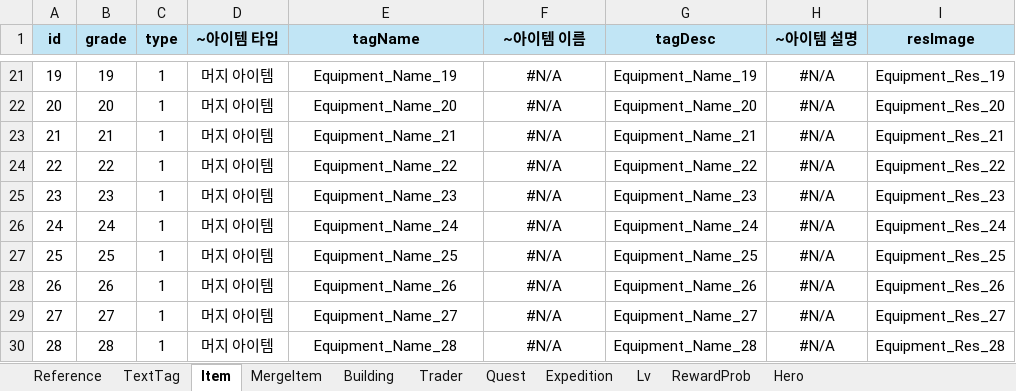
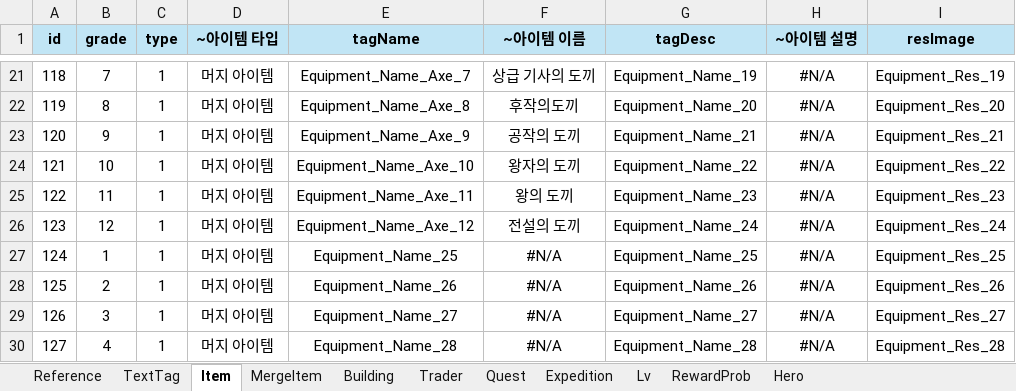
Before and after one commit to Roy052/DesktopEquipmentMerge, an Excel workbook: Sheet/DEM_Data.xlsx, sheet Item, drawn as a sheet; only a part is shown, gaps mark what is left out; values as stored, in another font and other column widths than the file's, no borders; the diff covers the shown part only; the diff names each change by its address in the sheet, - before the commit and + after, or states it on an @@ line.

```diff
--- a/Sheet/DEM_Data.xlsx (sheet Item)
+++ b/Sheet/DEM_Data.xlsx (sheet Item)
-A21 (id): 19
+A21 (id): 118
-B21 (grade): 19
+B21 (grade): 7
-E21 (tagName): Equipment_Name_19
+E21 (tagName): Equipment_Name_Axe_7
-F21 (~아이템 이름): #N/A
+F21 (~아이템 이름): 상급 기사의 도끼
-A22 (id): 20
+A22 (id): 119
-B22 (grade): 20
+B22 (grade): 8
-E22 (tagName): Equipment_Name_20
+E22 (tagName): Equipment_Name_Axe_8
-F22 (~아이템 이름): #N/A
+F22 (~아이템 이름): 후작의도끼
-A23 (id): 21
+A23 (id): 120
-B23 (grade): 21
+B23 (grade): 9
-E23 (tagName): Equipment_Name_21
+E23 (tagName): Equipment_Name_Axe_9
-F23 (~아이템 이름): #N/A
+F23 (~아이템 이름): 공작의 도끼
-A24 (id): 22
+A24 (id): 121
-B24 (grade): 22
+B24 (grade): 10
-E24 (tagName): Equipment_Name_22
+E24 (tagName): Equipment_Name_Axe_10
-F24 (~아이템 이름): #N/A
+F24 (~아이템 이름): 왕자의 도끼
-A25 (id): 23
+A25 (id): 122
-B25 (grade): 23
+B25 (grade): 11
-E25 (tagName): Equipment_Name_23
+E25 (tagName): Equipment_Name_Axe_11
-F25 (~아이템 이름): #N/A
+F25 (~아이템 이름): 왕의 도끼
-A26 (id): 24
+A26 (id): 123
-B26 (grade): 24
+B26 (grade): 12
-E26 (tagName): Equipment_Name_24
+E26 (tagName): Equipment_Name_Axe_12
-F26 (~아이템 이름): #N/A
+F26 (~아이템 이름): 전설의 도끼
-A27 (id): 25
+A27 (id): 124
-B27 (grade): 25
+B27 (grade): 1
-A28 (id): 26
+A28 (id): 125
-B28 (grade): 26
+B28 (grade): 2
-A29 (id): 27
+A29 (id): 126
-B29 (grade): 27
+B29 (grade): 3
-A30 (id): 28
+A30 (id): 127
-B30 (grade): 28
+B30 (grade): 4
```
Also changed, not shown: 161 edited cells elsewhere in this sheet, sheet TextTag, sheet Quest, sheet Lv, sheet Expedition, formulas that keep their value, 21 other files.
